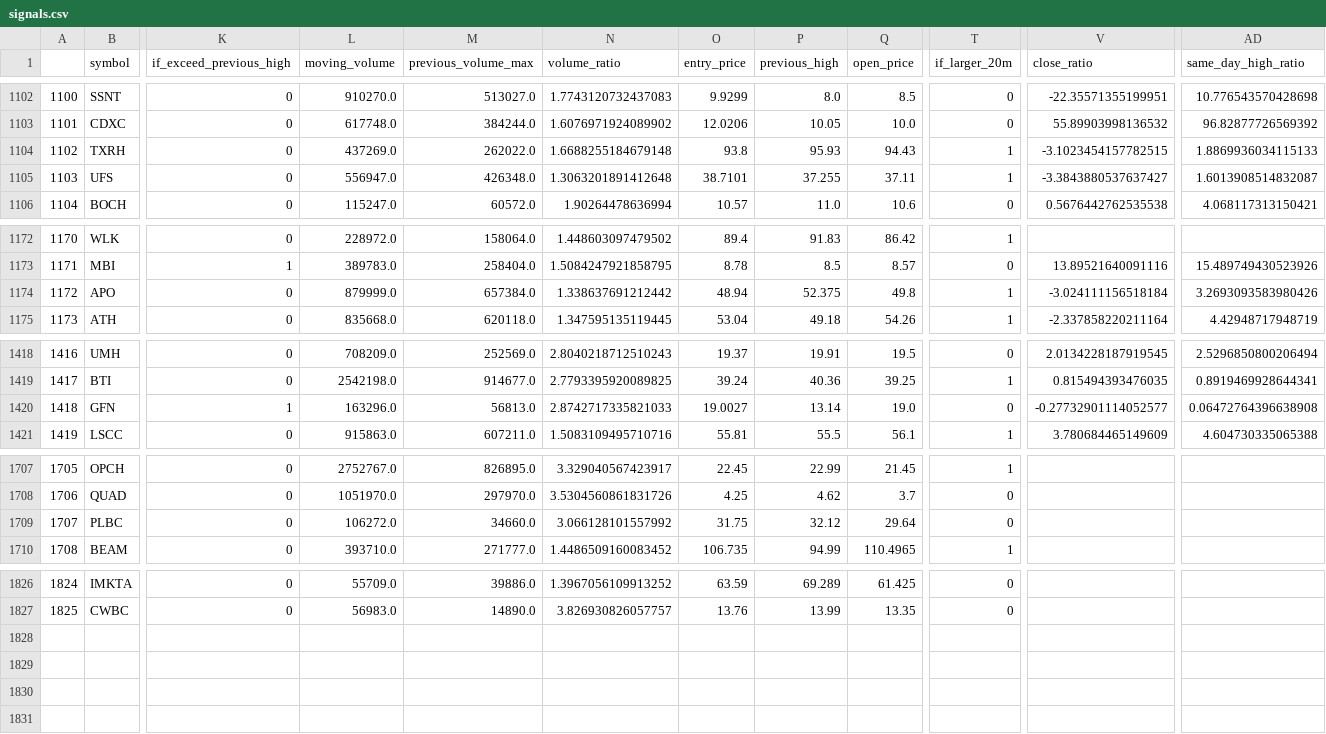
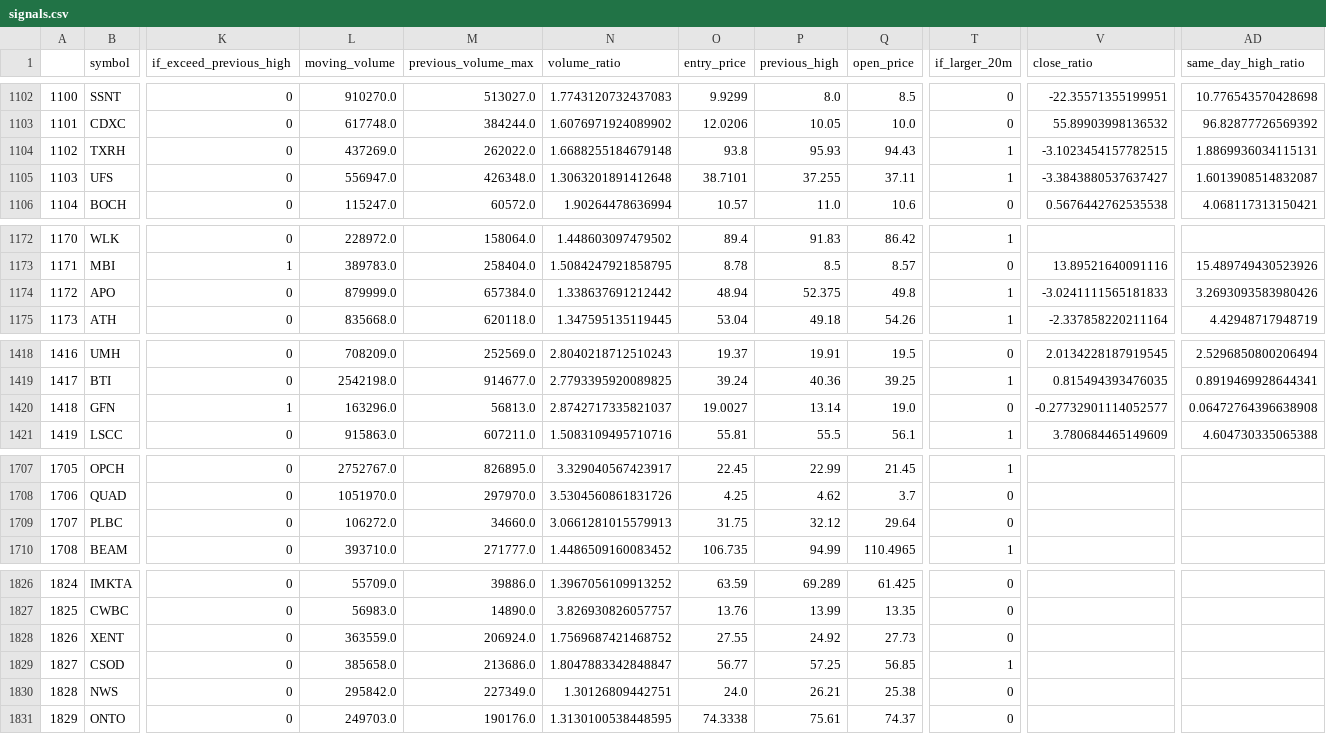
Before and after one commit to atriptoparadise/algo_trading_bot, a CSV file: data/signals.csv, drawn as a sheet; only a part is shown, gaps mark what is left out; rows hold the shown columns only; the diff names each change by its address in the sheet, - before the commit and + after, or states it on an @@ line.

Commit message:
Updated data

```diff
--- a/data/signals.csv
+++ b/data/signals.csv
-AD1104 (same_day_high_ratio): 1.8869936034115133
+AD1104 (same_day_high_ratio): 1.8869936034115131
-V1174 (close_ratio): -3.024111156518184
+V1174 (close_ratio): -3.0241111565181833
-N1420 (volume_ratio): 2.8742717335821033
+N1420 (volume_ratio): 2.8742717335821037
-N1709 (volume_ratio): 3.066128101557992
+N1709 (volume_ratio): 3.0661281015579913
+row 1828: 1826 | XENT | 0 | 363559.0 | 206924.0 | 1.7569687421468752 | 27.55 | 24.92 | 27.73 | 0
+row 1829: 1827 | CSOD | 0 | 385658.0 | 213686.0 | 1.8047883342848847 | 56.77 | 57.25 | 56.85 | 1
+row 1830: 1828 | NWS | 0 | 295842.0 | 227349.0 | 1.30126809442751 | 24.0 | 26.21 | 25.38 | 0
+row 1831: 1829 | ONTO | 0 | 249703.0 | 190176.0 | 1.3130100538448595 | 74.3338 | 75.61 | 74.37 | 0
```
Also changed, not shown: 1 other file.
